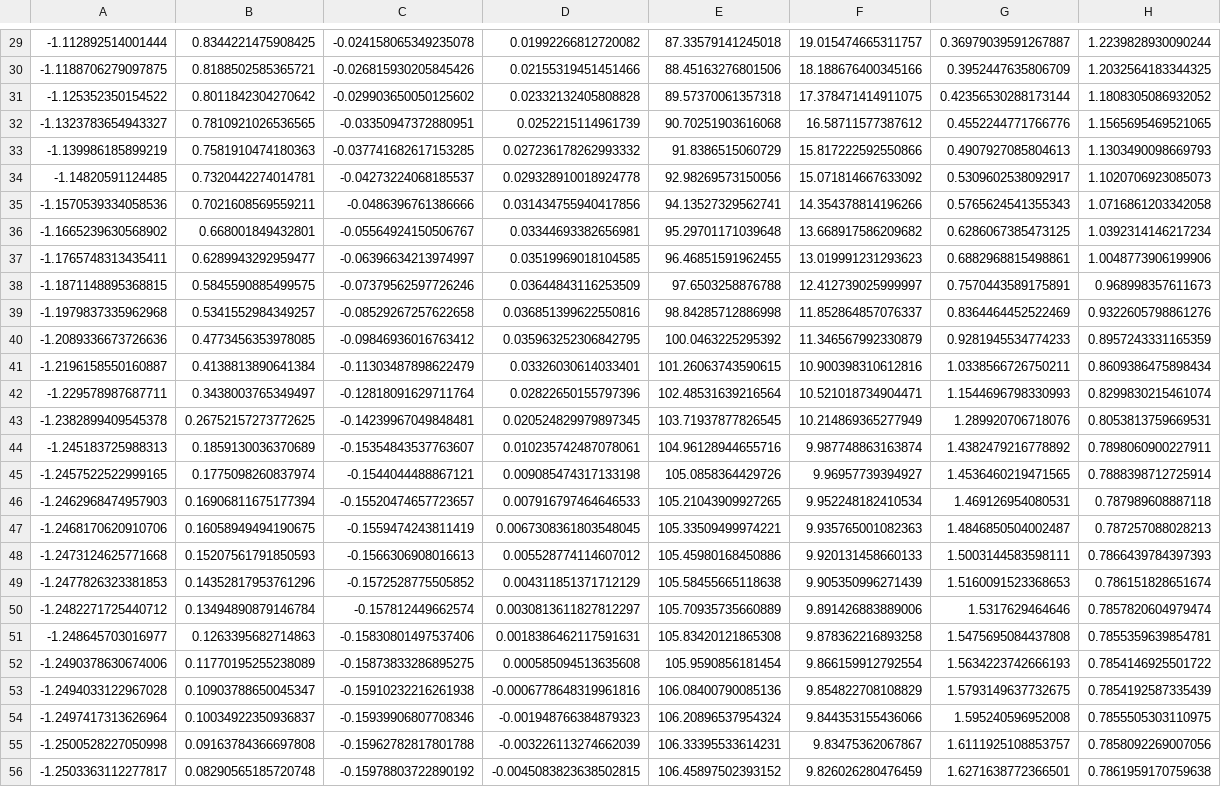
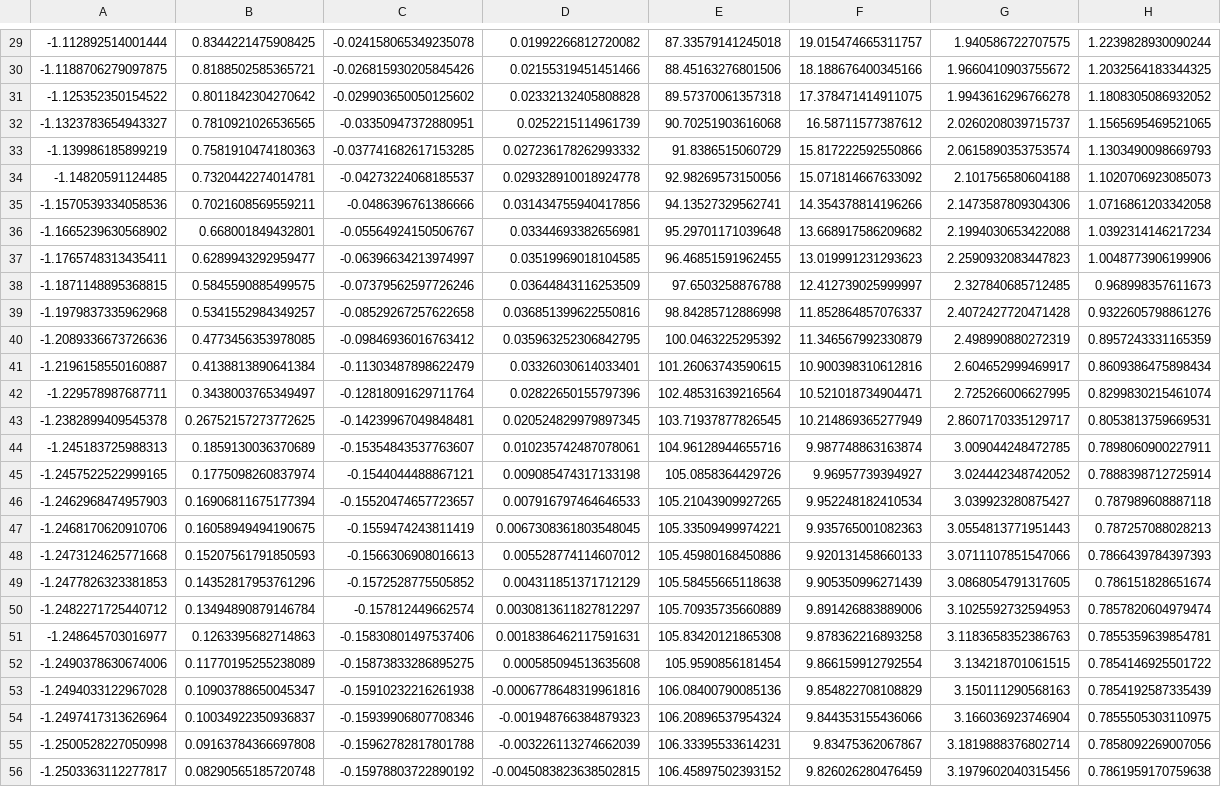
Before and after one commit to AlvaroC307/Black-Hole-Shadows, a CSV file: Data/Prueba.csv, drawn as a sheet; only a part is shown, gaps mark what is left out; the diff covers the shown part only; the diff names each change by its address in the sheet, - before the commit and + after, or states it on an @@ line.

```diff
--- a/Data/Prueba.csv
+++ b/Data/Prueba.csv
-G29: 0.36979039591267887
+G29: 1.940586722707575
-G30: 0.3952447635806709
+G30: 1.9660410903755672
-G31: 0.42356530288173144
+G31: 1.9943616296766278
-G32: 0.4552244771766776
+G32: 2.0260208039715737
-G33: 0.4907927085804613
+G33: 2.0615890353753574
-G34: 0.5309602538092917
+G34: 2.101756580604188
-G35: 0.5765624541355343
+G35: 2.1473587809304306
-G36: 0.6286067385473125
+G36: 2.1994030653422088
-G37: 0.6882968815498861
+G37: 2.2590932083447823
-G38: 0.7570443589175891
+G38: 2.327840685712485
-G39: 0.8364464452522469
+G39: 2.4072427720471428
-G40: 0.9281945534774233
+G40: 2.498990880272319
-G41: 1.0338566726750211
+G41: 2.604652999469917
-G42: 1.1544696798330993
+G42: 2.725266006627995
-G43: 1.289920706718076
+G43: 2.8607170335129717
-G44: 1.4382479216778892
+G44: 3.009044248472785
-G45: 1.4536460219471565
+G45: 3.024442348742052
-G46: 1.469126954080531
+G46: 3.039923280875427
-G47: 1.4846850504002487
+G47: 3.0554813771951443
-G48: 1.5003144583598111
+G48: 3.0711107851547066
-G49: 1.5160091523368653
+G49: 3.0868054791317605
-G50: 1.5317629464646
+G50: 3.1025592732594953
-G51: 1.5475695084437808
+G51: 3.1183658352386763
-G52: 1.5634223742666193
+G52: 3.134218701061515
-G53: 1.5793149637732675
+G53: 3.150111290568163
-G54: 1.595240596952008
+G54: 3.166036923746904
-G55: 1.6111925108853757
+G55: 3.1819888376802714
-G56: 1.6271638772366501
+G56: 3.1979602040315456
```
Also changed, not shown: 59 edited cells elsewhere in this file, 11 other files.
